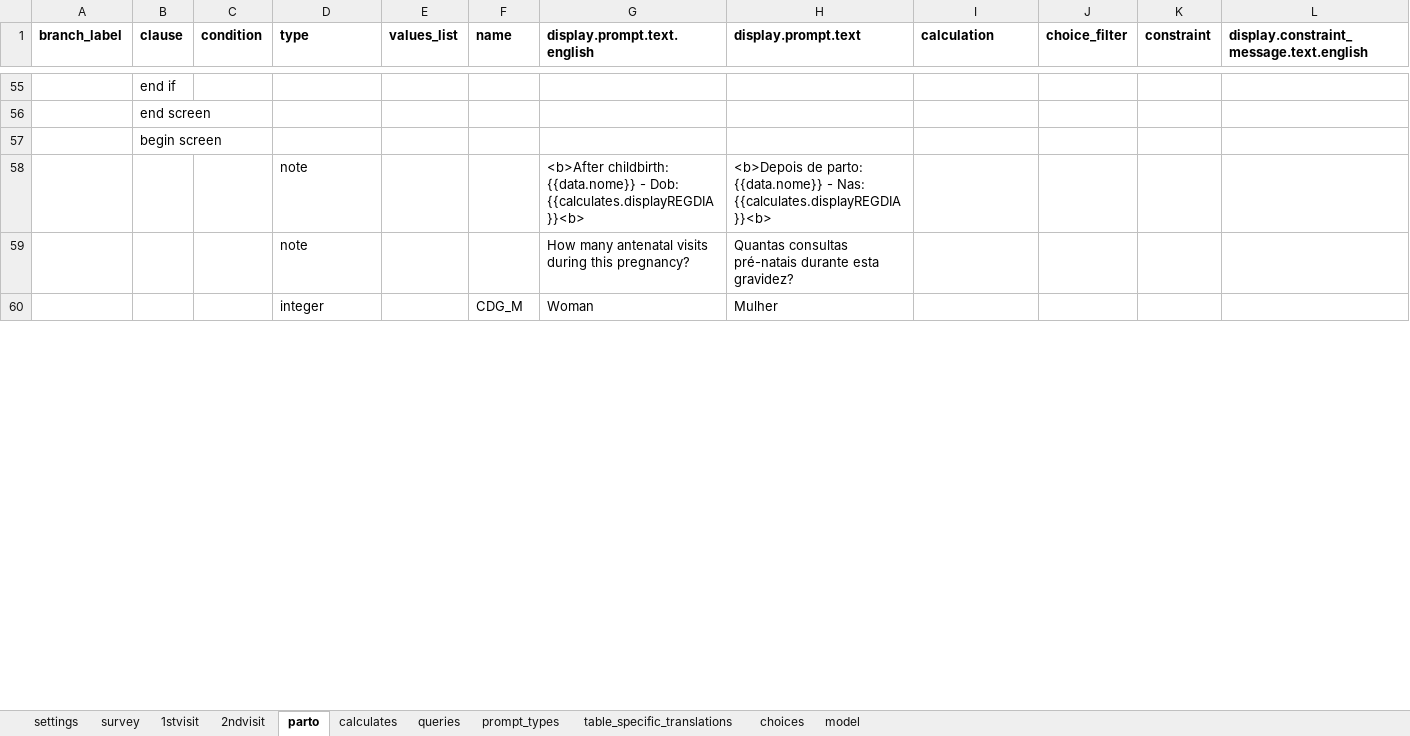
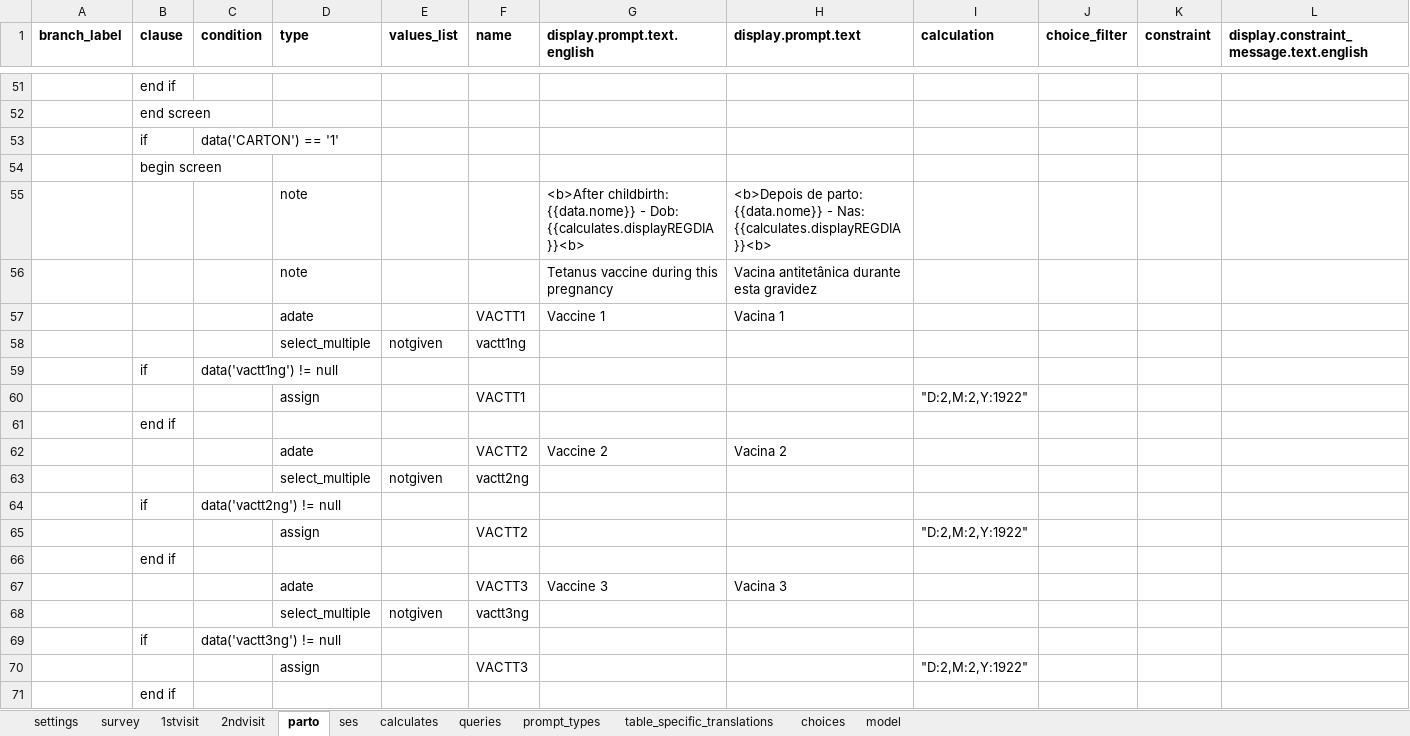
Before and after one commit to BandimHealthProject/freebase, an Excel workbook: app/config/tables/GRAVIDA/forms/GRAVIDA/GRAVIDA.xlsx, sheet parto, drawn as a sheet; only a part is shown, gaps mark what is left out; the shorter side is filled out with more unchanged rows; values as stored, in another font and other column widths than the file's, no borders; rows hold the shown columns only; the diff covers the shown part only; the diff names each change by its address in the sheet, - before the commit and + after, or states it on an @@ line.

```diff
--- a/app/config/tables/GRAVIDA/forms/GRAVIDA/GRAVIDA.xlsx (sheet parto)
+++ b/app/config/tables/GRAVIDA/forms/GRAVIDA/GRAVIDA.xlsx (sheet parto)
+sheet tab: ses
+row 53:  | if | data('CARTON') == '1'
@@ row 46 moved to row 54: begin screen @@
@@ row 47 moved to row 55: note @@
+row 56:  |  |  | note |  |  | Tetanus vaccine during this pregnancy | Vacina antitetânica durante esta gravidez
+row 57:  |  |  | adate |  | VACTT1 | Vaccine 1 | Vacina 1
+row 58:  |  |  | select_multiple | notgiven | vactt1ng
+row 59:  | if | data('vactt1ng') != null
+row 60:  |  |  | assign |  | VACTT1 |  |  | "D:2,M:2,Y:1922"
+row 61:  | end if
+row 62:  |  |  | adate |  | VACTT2 | Vaccine 2 | Vacina 2
+row 63:  |  |  | select_multiple | notgiven | vactt2ng
+row 64:  | if | data('vactt2ng') != null
+row 65:  |  |  | assign |  | VACTT2 |  |  | "D:2,M:2,Y:1922"
+row 66:  | end if
+row 67:  |  |  | adate |  | VACTT3 | Vaccine 3 | Vacina 3
+row 68:  |  |  | select_multiple | notgiven | vactt3ng
+row 69:  | if | data('vactt3ng') != null
+row 70:  |  |  | assign |  | VACTT3 |  |  | "D:2,M:2,Y:1922"
+row 71:  | end if
```
Also changed, not shown: 23 added rows, 1 removed row, 1 moved row and 12 edited cells elsewhere in this sheet, sheet model, sheet choices, sheet 1stvisit, sheet 2ndvisit, sheet queries, app/config/tables/CRIANCA/forms/CRIANCA/CRIANCA.xlsx, app/config/tables/CRIANCA_HOSP/forms/CRIANCA_HOSP/CRIANCA_HOSP.xlsx, 22 other files.
